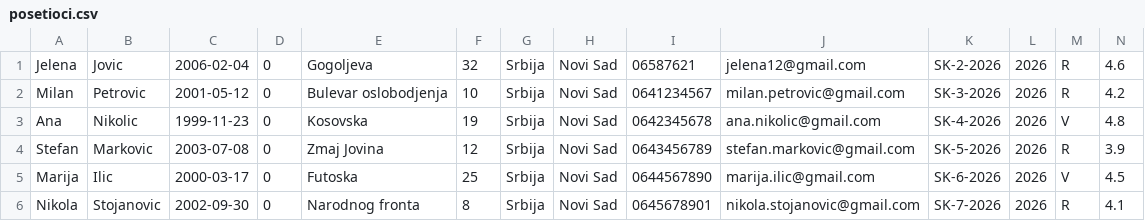
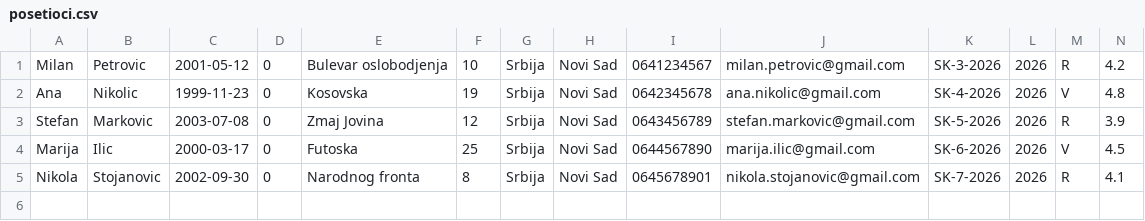
Before and after one commit to hlazic67/OISISI-Projekat, a CSV file: sajam_knjiga/Core/Data/posetioci.csv, drawn as a sheet; only a part is shown; rows hold the shown columns only; the diff names each change by its address in the sheet, - before the commit and + after, or states it on an @@ line.

Commit message:
Izbrisan posjetilac

```diff
--- a/sajam_knjiga/Core/Data/posetioci.csv
+++ b/sajam_knjiga/Core/Data/posetioci.csv
-row 1: Jelena | Jovic | 2006-02-04 | 0 | Gogoljeva | 32 | Srbija | Novi Sad | 06587621 | jelena12@gmail.com | SK-2-2026 | 2026 | R | 4.6
```
